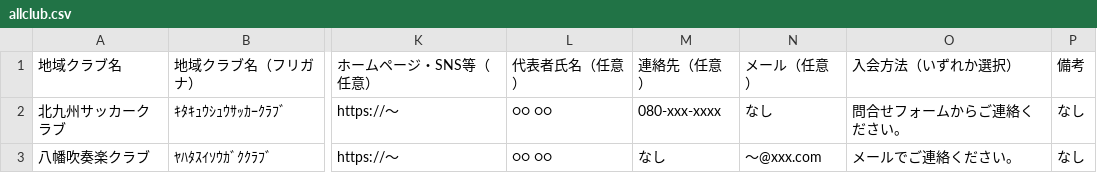
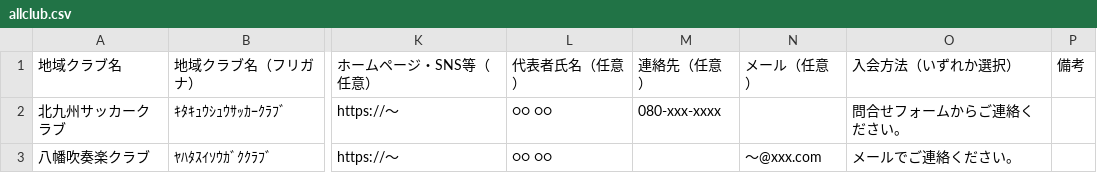
Before and after one commit to ryosuke1105/test.community, a CSV file: allclub.csv, drawn as a sheet; only a part is shown, gaps mark what is left out; the diff names each change by its address in the sheet, - before the commit and + after, or states it on an @@ line.

Commit message:
Update allclub.csv

```diff
--- a/allclub.csv
+++ b/allclub.csv
-N2 (メール（任意）): なし
+N2 (メール（任意）): (empty)
-P2:P3 (備考): なし
+P2:P3 (備考): (empty)
-M3 (連絡先（任意）): なし
+M3 (連絡先（任意）): (empty)
```
